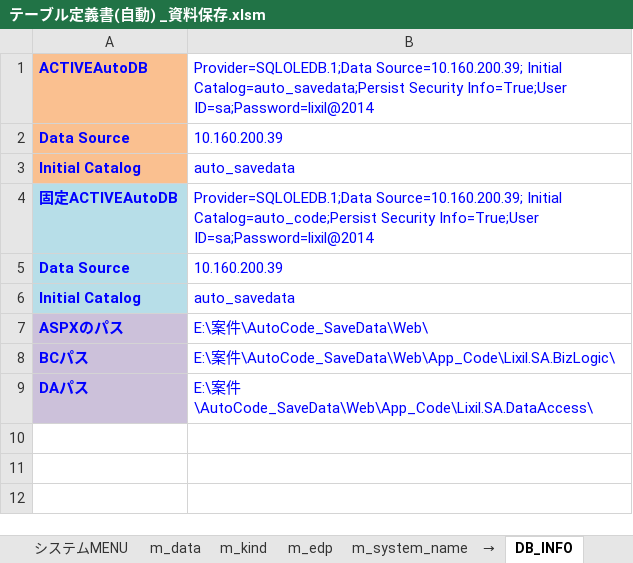
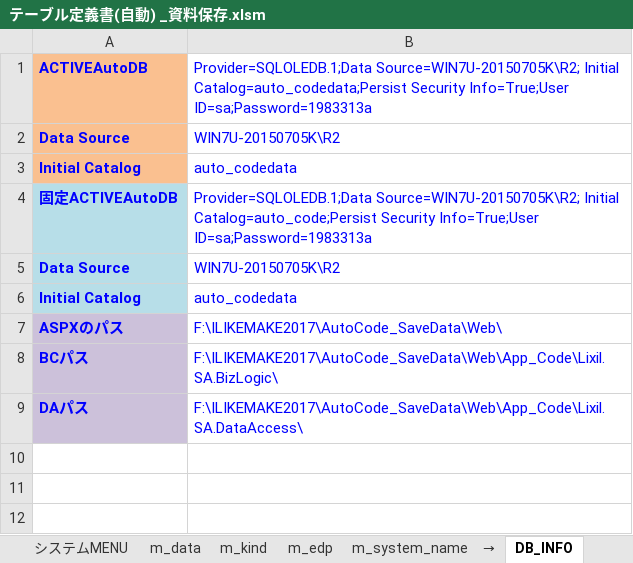
Before and after one commit to lengqing2010/AutoCode_Table, an Excel workbook: テーブル定義書(自動) _資料保存.xlsm, sheet DB_INFO, drawn as a sheet; only a part is shown; values as stored, in another font and other column widths than the file's, no borders; the diff names each change by its address in the sheet, - before the commit and + after, or states it on an @@ line.

Commit message:
Update テーブル定義書(自動) _資料保存.xlsm

```diff
--- a/テーブル定義書(自動) _資料保存.xlsm (sheet DB_INFO)
+++ b/テーブル定義書(自動) _資料保存.xlsm (sheet DB_INFO)
-B1: Provider=SQLOLEDB.1;Data Source=10.160.200.39; Initial Catalog=auto_savedata;Persist Security Info=True;User ID=sa;Password=lixil@2014
+B1: Provider=SQLOLEDB.1;Data Source=WIN7U-20150705K\R2; Initial Catalog=auto_codedata;Persist Security Info=True;User ID=sa;Password=1983313a
-B2: 10.160.200.39
+B2: WIN7U-20150705K\R2
-B3: auto_savedata
+B3: auto_codedata
-B4: Provider=SQLOLEDB.1;Data Source=10.160.200.39; Initial Catalog=auto_code;Persist Security Info=True;User ID=sa;Password=lixil@2014
+B4: Provider=SQLOLEDB.1;Data Source=WIN7U-20150705K\R2; Initial Catalog=auto_code;Persist Security Info=True;User ID=sa;Password=1983313a
-B5: 10.160.200.39
+B5: WIN7U-20150705K\R2
-B6: auto_savedata
+B6: auto_codedata
-B7: E:\案件\AutoCode_SaveData\Web\
+B7: F:\ILIKEMAKE2017\AutoCode_SaveData\Web\
-B8: E:\案件\AutoCode_SaveData\Web\App_Code\Lixil.SA.BizLogic\
+B8: F:\ILIKEMAKE2017\AutoCode_SaveData\Web\App_Code\Lixil.SA.BizLogic\
-B9: E:\案件\AutoCode_SaveData\Web\App_Code\Lixil.SA.DataAccess\
+B9: F:\ILIKEMAKE2017\AutoCode_SaveData\Web\App_Code\Lixil.SA.DataAccess\
```
Also changed, not shown: charts or pictures.
